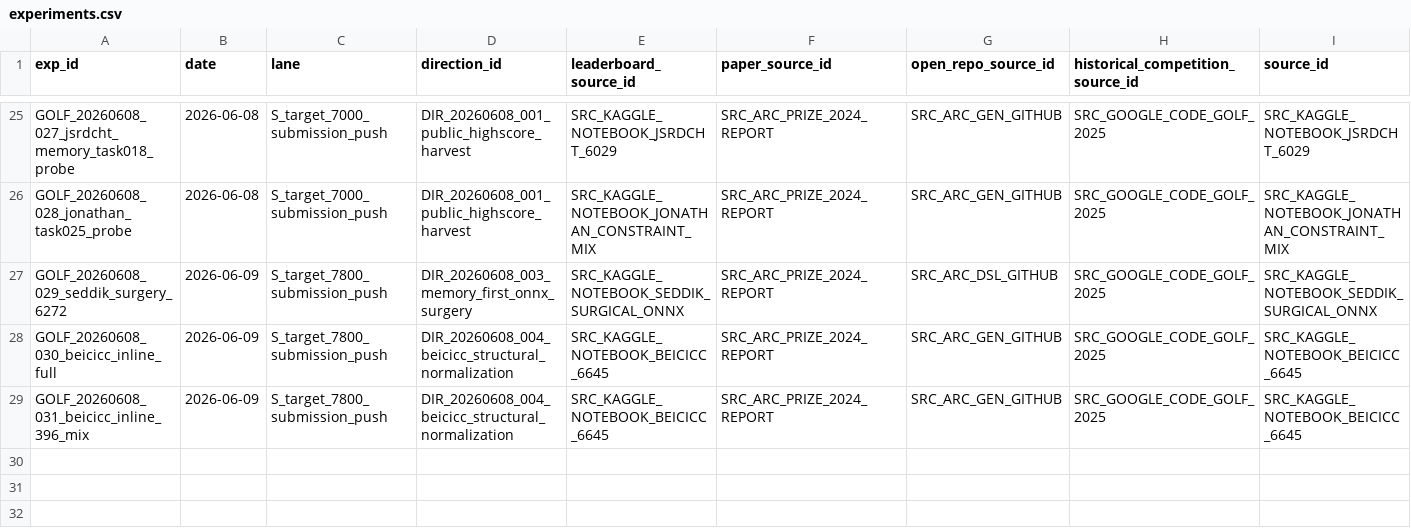
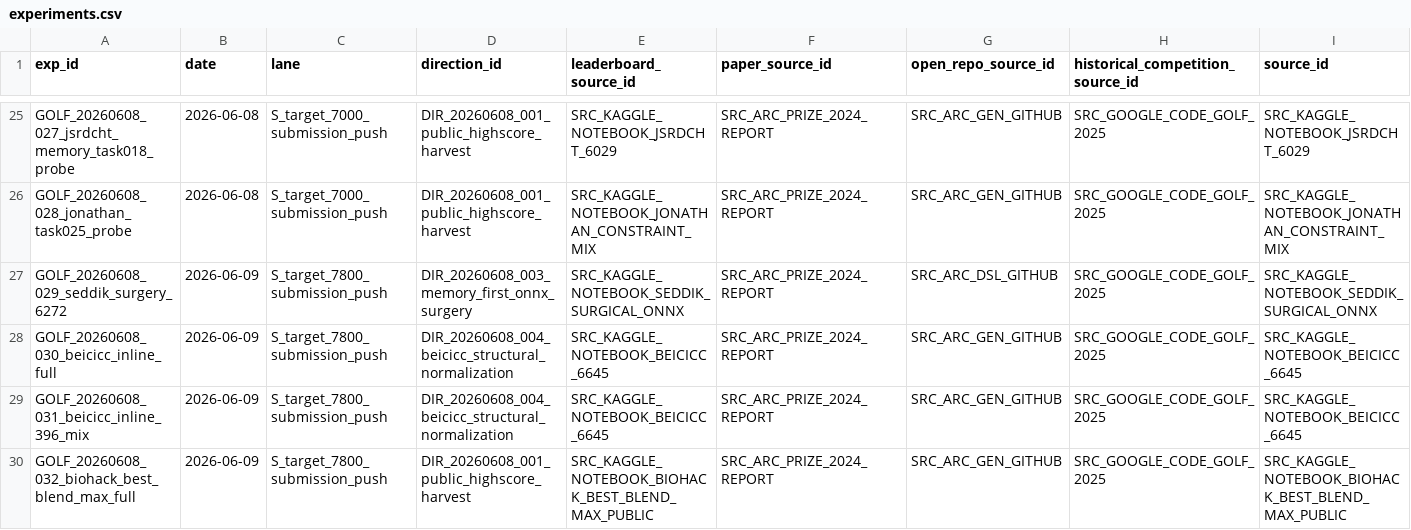
Before and after one commit to whzy3185/kagglegolf, a CSV file: experiments/experiments.csv, drawn as a sheet; only a part is shown, gaps mark what is left out; rows hold the shown columns only; the diff names each change by its address in the sheet, - before the commit and + after, or states it on an @@ line.

```diff
--- a/experiments/experiments.csv
+++ b/experiments/experiments.csv
+row 30: GOLF_20260608_032_biohack_best_blend_max_full | 2026-06-09 | S_target_7800_submission_push | DIR_20260608_001_public_highscore_harvest | SRC_KAGGLE_NOTEBOOK_BIOHACK_BEST_BLEND_MAX_PUBLIC | SRC_ARC_PRIZE_2024_REPORT | SRC_ARC_GEN_GITHUB | SRC_GOOGLE_CODE_GOLF_2025 | SRC_KAGGLE_NOTEBOOK_BIOHACK_BEST_BLEND_MAX_PUBLIC
```
Also changed, not shown: experiments/notebook_queue.csv, experiments/submission_queue.csv, 44 other files.
